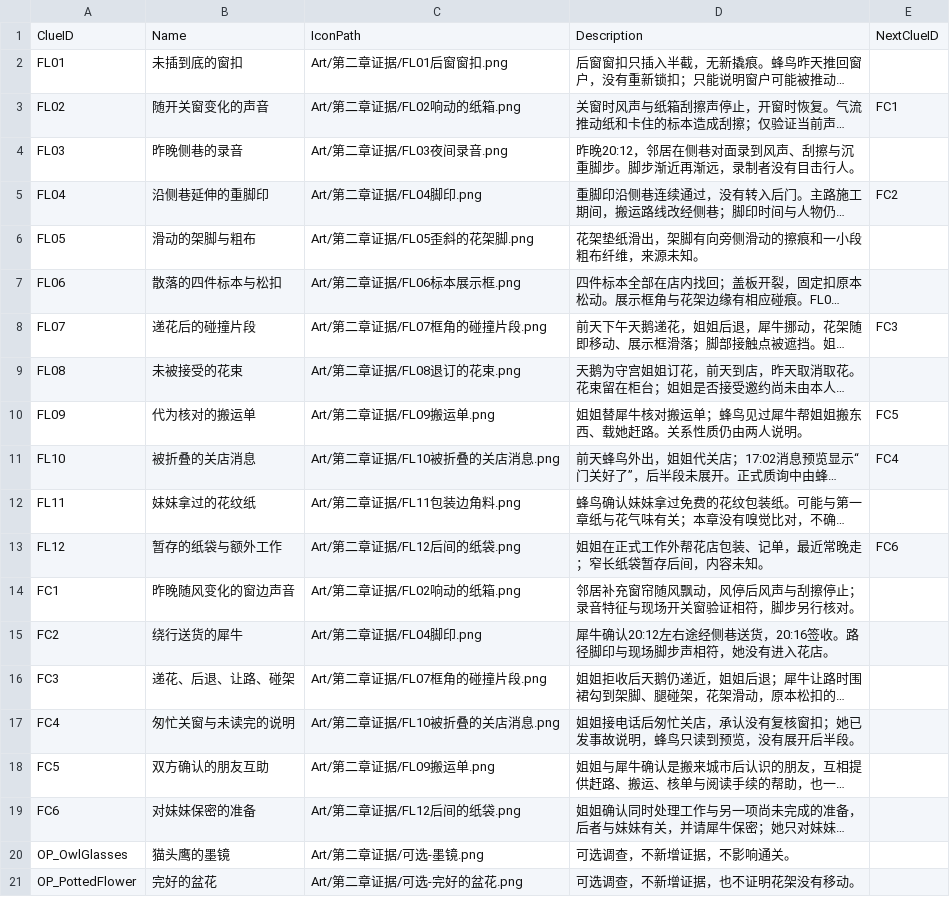
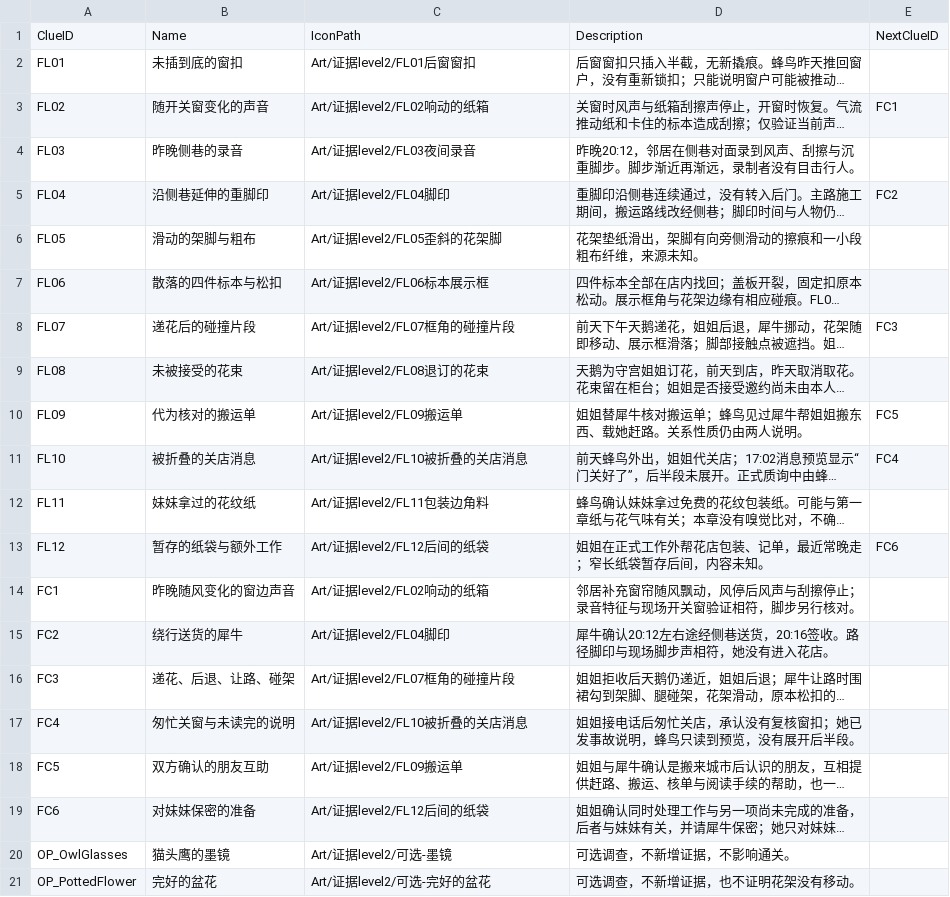
Before and after one commit to Linksora/TapTapJam2026, a CSV file: Assets/Data/Level_02/ClueTable.csv, drawn as a sheet; long unchanged cells end in …; the diff names each change by its address in the sheet, - before the commit and + after, or states it on an @@ line.

```diff
--- a/Assets/Data/Level_02/ClueTable.csv
+++ b/Assets/Data/Level_02/ClueTable.csv
-C2: Art/第二章证据/FL01后窗窗扣.png
+C2: Art/证据level2/FL01后窗窗扣
-C3: Art/第二章证据/FL02响动的纸箱.png
+C3: Art/证据level2/FL02响动的纸箱
-C4: Art/第二章证据/FL03夜间录音.png
+C4: Art/证据level2/FL03夜间录音
-C5: Art/第二章证据/FL04脚印.png
+C5: Art/证据level2/FL04脚印
-C6: Art/第二章证据/FL05歪斜的花架脚.png
+C6: Art/证据level2/FL05歪斜的花架脚
-C7: Art/第二章证据/FL06标本展示框.png
+C7: Art/证据level2/FL06标本展示框
-C8: Art/第二章证据/FL07框角的碰撞片段.png
+C8: Art/证据level2/FL07框角的碰撞片段
-C9: Art/第二章证据/FL08退订的花束.png
+C9: Art/证据level2/FL08退订的花束
-C10: Art/第二章证据/FL09搬运单.png
+C10: Art/证据level2/FL09搬运单
-C11: Art/第二章证据/FL10被折叠的关店消息.png
+C11: Art/证据level2/FL10被折叠的关店消息
-C12: Art/第二章证据/FL11包装边角料.png
+C12: Art/证据level2/FL11包装边角料
-C13: Art/第二章证据/FL12后间的纸袋.png
+C13: Art/证据level2/FL12后间的纸袋
-C14: Art/第二章证据/FL02响动的纸箱.png
+C14: Art/证据level2/FL02响动的纸箱
-C15: Art/第二章证据/FL04脚印.png
+C15: Art/证据level2/FL04脚印
-C16: Art/第二章证据/FL07框角的碰撞片段.png
+C16: Art/证据level2/FL07框角的碰撞片段
-C17: Art/第二章证据/FL10被折叠的关店消息.png
+C17: Art/证据level2/FL10被折叠的关店消息
-C18: Art/第二章证据/FL09搬运单.png
+C18: Art/证据level2/FL09搬运单
-C19: Art/第二章证据/FL12后间的纸袋.png
+C19: Art/证据level2/FL12后间的纸袋
-C20: Art/第二章证据/可选-墨镜.png
+C20: Art/证据level2/可选-墨镜
-C21: Art/第二章证据/可选-完好的盆花.png
+C21: Art/证据level2/可选-完好的盆花
```
Also changed, not shown: Assets/Data/Level_03/ClueTable.csv, Assets/Data/Level_03/ScriptTable.csv, 15 other files.
